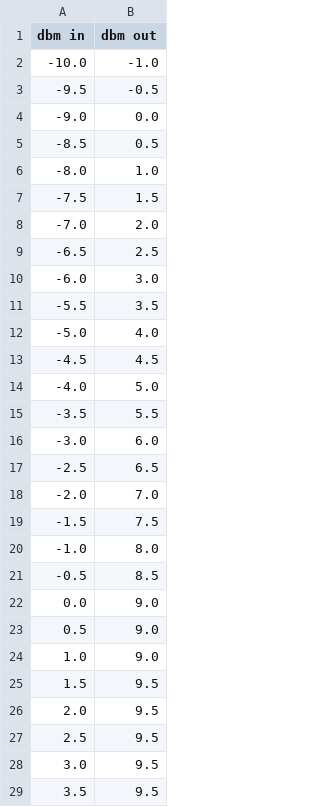
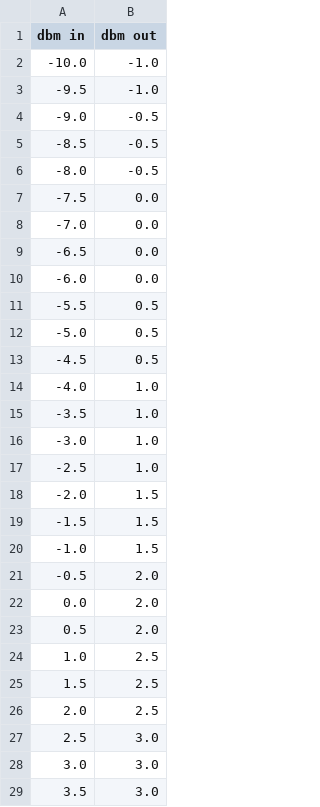
Before and after one commit to huberp/phu-fair-kid-67, a CSV file: calibration/references-new/graph2_light_compression_dashed.csv, drawn as a sheet; only a part is shown; the diff covers the shown part only.

```diff
--- a/calibration/references-new/graph2_light_compression_dashed.csv
+++ b/calibration/references-new/graph2_light_compression_dashed.csv
@@ -2,28 +2,28 @@ dbm in,dbm out
 -10.0,-1.0
--9.5,-0.5
--9.0,0.0
--8.5,0.5
--8.0,1.0
--7.5,1.5
--7.0,2.0
--6.5,2.5
--6.0,3.0
--5.5,3.5
--5.0,4.0
--4.5,4.5
--4.0,5.0
--3.5,5.5
--3.0,6.0
--2.5,6.5
--2.0,7.0
--1.5,7.5
--1.0,8.0
--0.5,8.5
-0.0,9.0
-0.5,9.0
-1.0,9.0
-1.5,9.5
-2.0,9.5
-2.5,9.5
-3.0,9.5
-3.5,9.5
+-9.5,-1.0
+-9.0,-0.5
+-8.5,-0.5
+-8.0,-0.5
+-7.5,0.0
+-7.0,0.0
+-6.5,0.0
+-6.0,0.0
+-5.5,0.5
+-5.0,0.5
+-4.5,0.5
+-4.0,1.0
+-3.5,1.0
+-3.0,1.0
+-2.5,1.0
+-2.0,1.5
+-1.5,1.5
+-1.0,1.5
+-0.5,2.0
+0.0,2.0
+0.5,2.0
+1.0,2.5
+1.5,2.5
+2.0,2.5
+2.5,3.0
+3.0,3.0
+3.5,3.0
```
Also changed, not shown: 17 edited cells elsewhere in this file.
